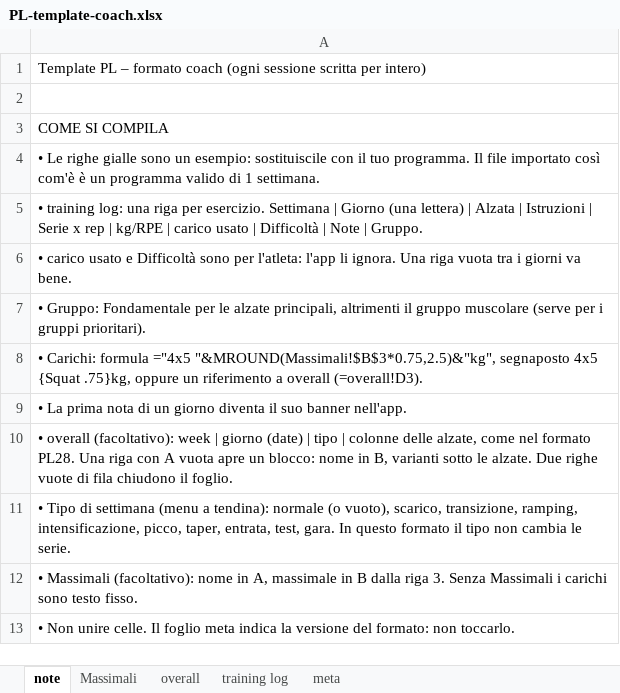
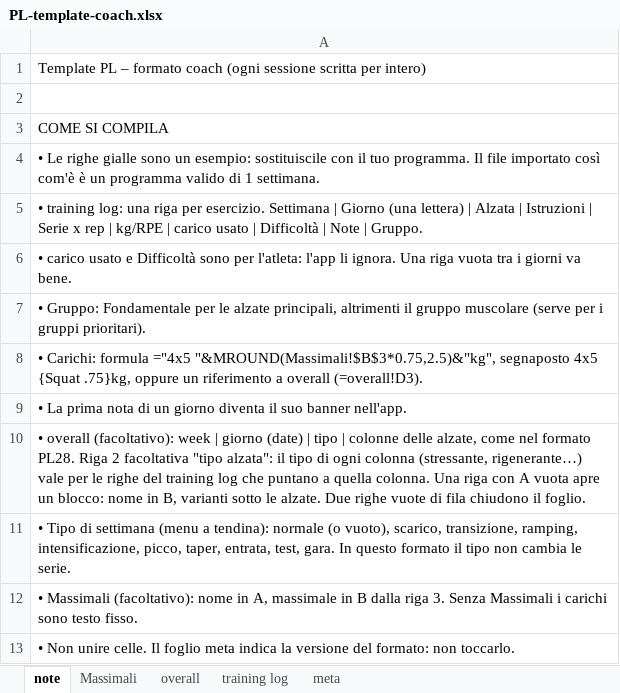
Before and after one commit to jackmorons/PLPview, an Excel workbook: examples/PL-template-coach.xlsx, sheet note, drawn as a sheet; values as stored, in another font and other column widths than the file's, no borders; the diff names each change by its address in the sheet, - before the commit and + after, or states it on an @@ line.

```diff
--- a/examples/PL-template-coach.xlsx (sheet note)
+++ b/examples/PL-template-coach.xlsx (sheet note)
-A10: …formato PL28. Una riga…
+A10: …formato PL28. Riga 2 facoltativa "tipo alzata": il tipo di ogni colonna (stressante, rigenerante…) vale per le righe del training log che puntano a quella colonna. Una riga…
```
Also changed, not shown: sheet overall, formulas that keep their value, examples/PL-template-PL28.xlsx, 19 other files.
